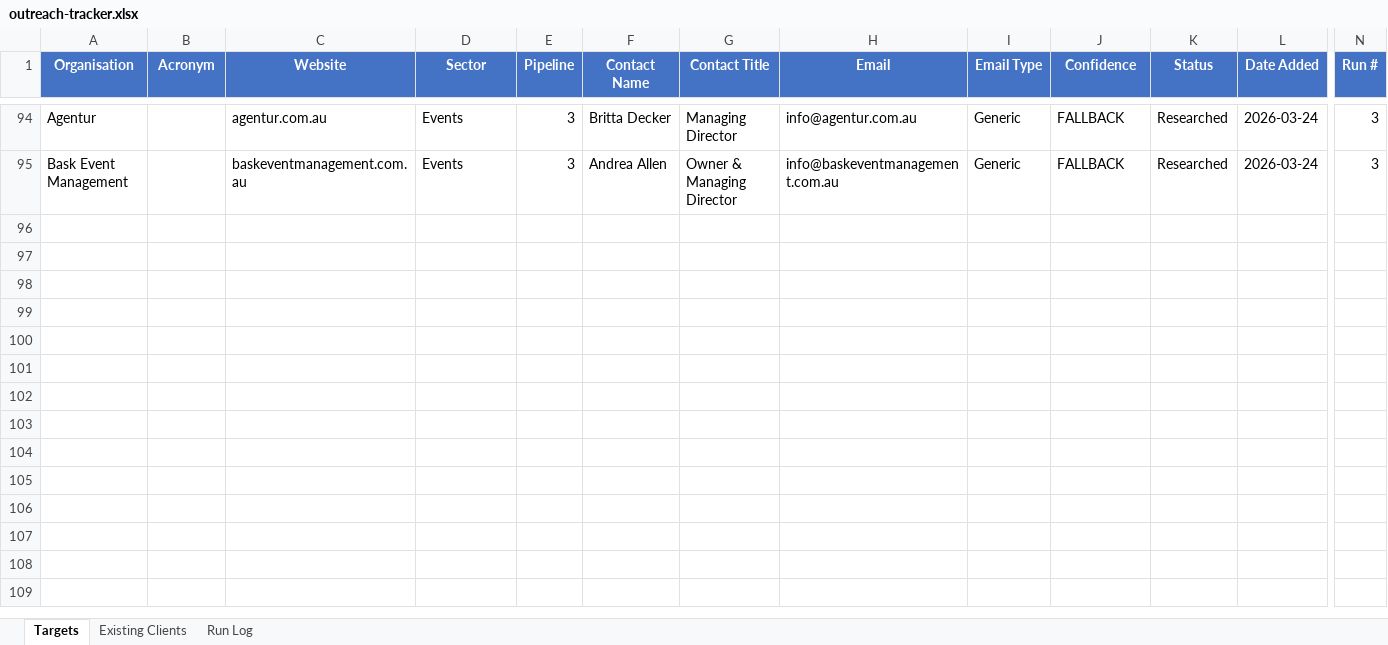
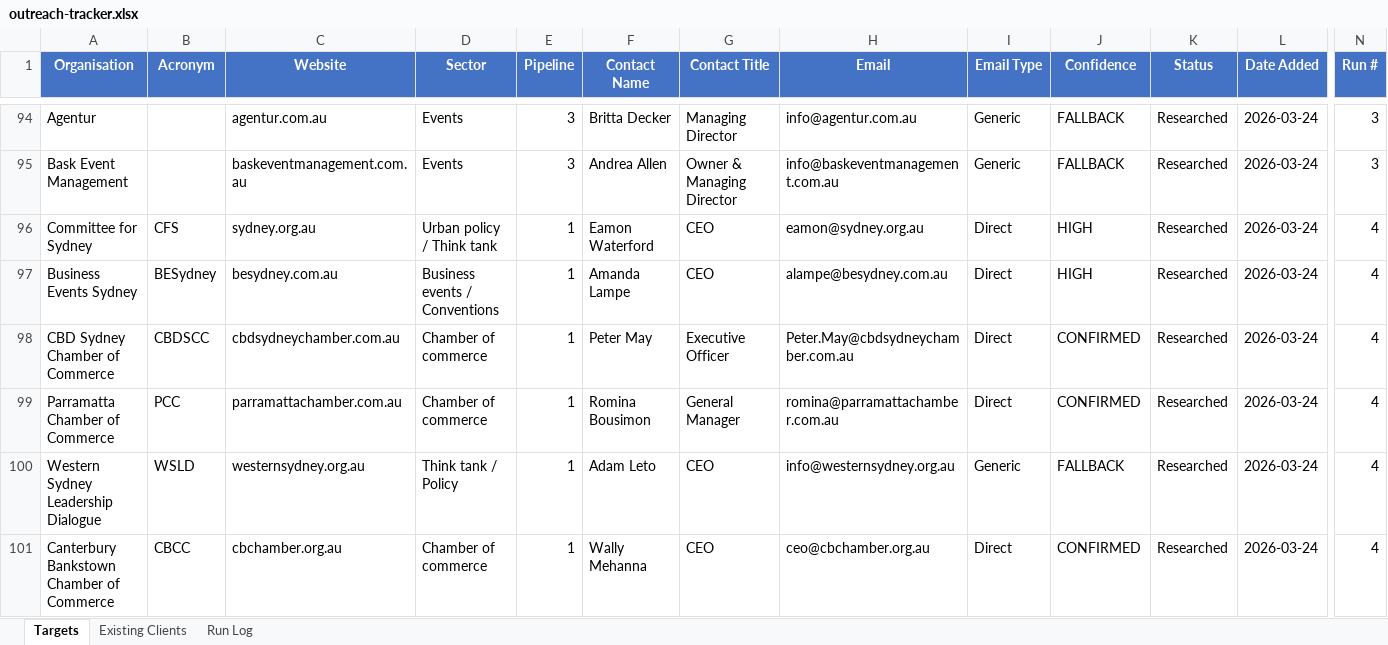
Before and after one commit to jonno-alt/social-images, an Excel workbook: data/batch-outreach/outreach-tracker.xlsx, sheet Targets, drawn as a sheet; only a part is shown, gaps mark what is left out; values as stored, in another font and other column widths than the file's, no borders; rows hold the shown columns only; the diff names each change by its address in the sheet, - before the commit and + after, or states it on an @@ line.

Commit message:
Update outreach-tracker with Run 4 Wave 1 - 6 Sydney association targets

```diff
--- a/data/batch-outreach/outreach-tracker.xlsx (sheet Targets)
+++ b/data/batch-outreach/outreach-tracker.xlsx (sheet Targets)
+row 96: Committee for Sydney | CFS | sydney.org.au | Urban policy / Think tank | 1 | Eamon Waterford | CEO | eamon@sydney.org.au | Direct | HIGH | Researched | 2026-03-24 | 4
+row 97: Business Events Sydney | BESydney | besydney.com.au | Business events / Conventions | 1 | Amanda Lampe | CEO | alampe@besydney.com.au | Direct | HIGH | Researched | 2026-03-24 | 4
+row 98: CBD Sydney Chamber of Commerce | CBDSCC | cbdsydneychamber.com.au | Chamber of commerce | 1 | Peter May | Executive Officer | Peter.May@cbdsydneychamber.com.au | Direct | CONFIRMED | Researched | 2026-03-24 | 4
+row 99: Parramatta Chamber of Commerce | PCC | parramattachamber.com.au | Chamber of commerce | 1 | Romina Bousimon | General Manager | romina@parramattachamber.com.au | Direct | CONFIRMED | Researched | 2026-03-24 | 4
+row 100: Western Sydney Leadership Dialogue | WSLD | westernsydney.org.au | Think tank / Policy | 1 | Adam Leto | CEO | info@westernsydney.org.au | Generic | FALLBACK | Researched | 2026-03-24 | 4
+row 101: Canterbury Bankstown Chamber of Commerce | CBCC | cbchamber.org.au | Chamber of commerce | 1 | Wally Mehanna | CEO | ceo@cbchamber.org.au | Direct | CONFIRMED | Researched | 2026-03-24 | 4
```
